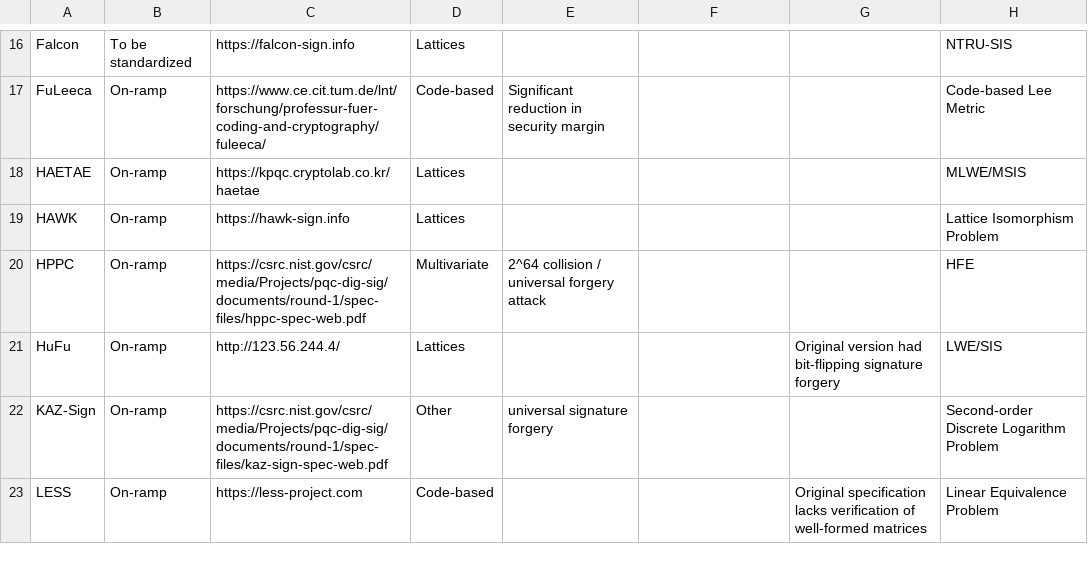
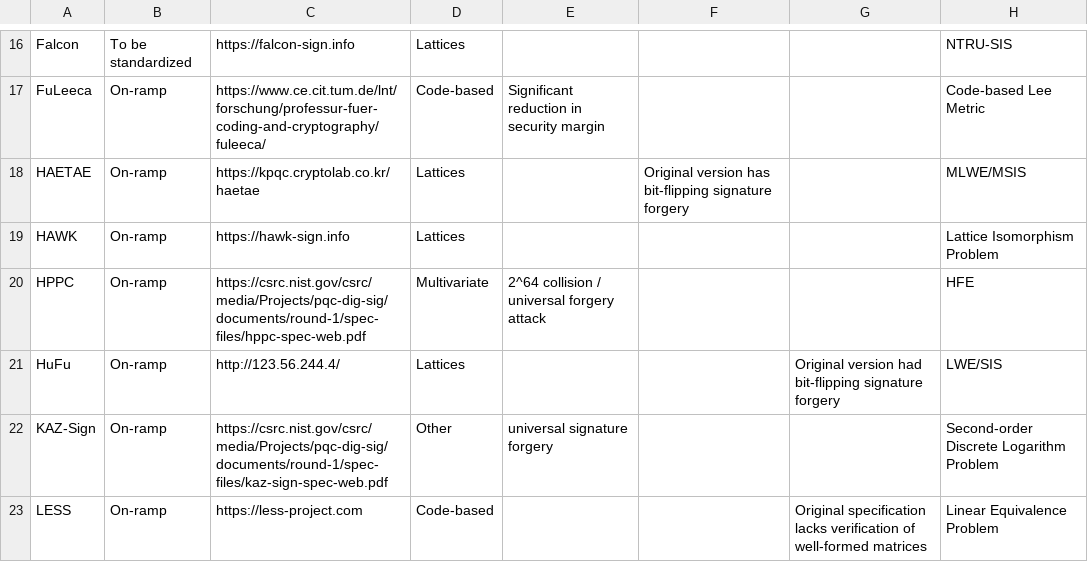
Before and after one commit to PQShield/nist-sigs-zoo, a CSV file: data/schemes.csv, drawn as a sheet; only a part is shown, gaps mark what is left out.

Commit message:
Show HAETAE flaw

```diff
--- a/data/schemes.csv
+++ b/data/schemes.csv
@@ -17,3 +17,3 @@ Falcon,To be standardized,https://falcon-sign.info,Lattices,,,,NTRU-SIS
 FuLeeca,On-ramp,https://www.ce.cit.tum.de/lnt/forschung/professur-fuer-coding-and-cryptography/fuleeca/,Code-based,Significant reduction in security margin,,,Code-based Lee Metric
-HAETAE,On-ramp,https://kpqc.cryptolab.co.kr/haetae,Lattices,,,,MLWE/MSIS
+HAETAE,On-ramp,https://kpqc.cryptolab.co.kr/haetae,Lattices,,Original version has bit-flipping signature forgery,,MLWE/MSIS
 HAWK,On-ramp,https://hawk-sign.info,Lattices,,,,Lattice Isomorphism Problem
```
